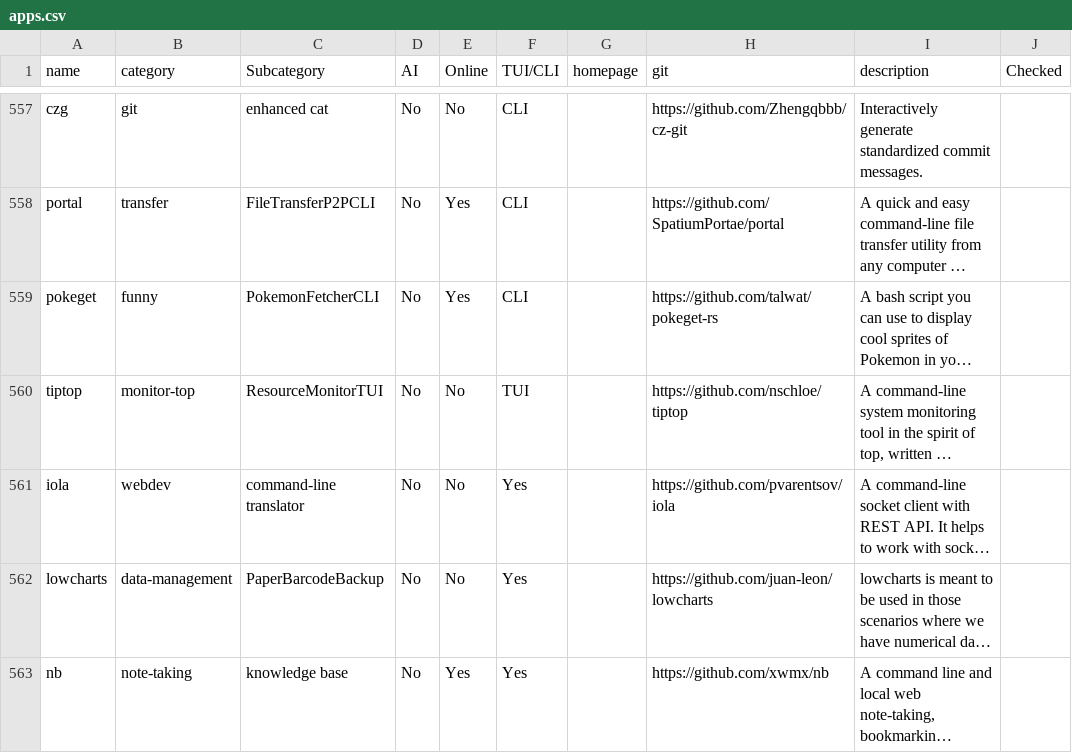
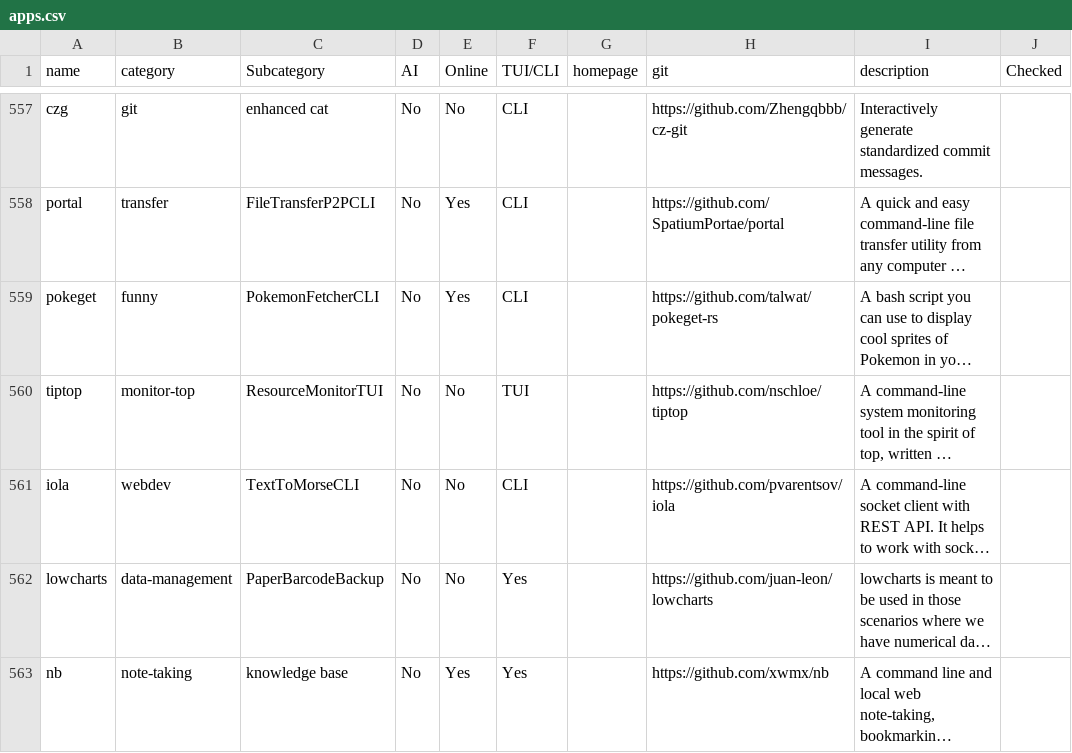
Before and after one commit to yaaseminyavuz/awesome-cli-apps-in-a-csv, a CSV file: apps.csv, drawn as a sheet; only a part is shown, gaps mark what is left out; long unchanged cells end in …; the diff names each change by its address in the sheet, - before the commit and + after, or states it on an @@ line.

Commit message:
Auto-update: updated AI, Online, TUI/CLI, Subcategory for 'iola'

```diff
--- a/apps.csv
+++ b/apps.csv
-C561 (Subcategory): command-line translator
+C561 (Subcategory): TextToMorseCLI
-F561 (TUI/CLI): Yes
+F561 (TUI/CLI): CLI
```
